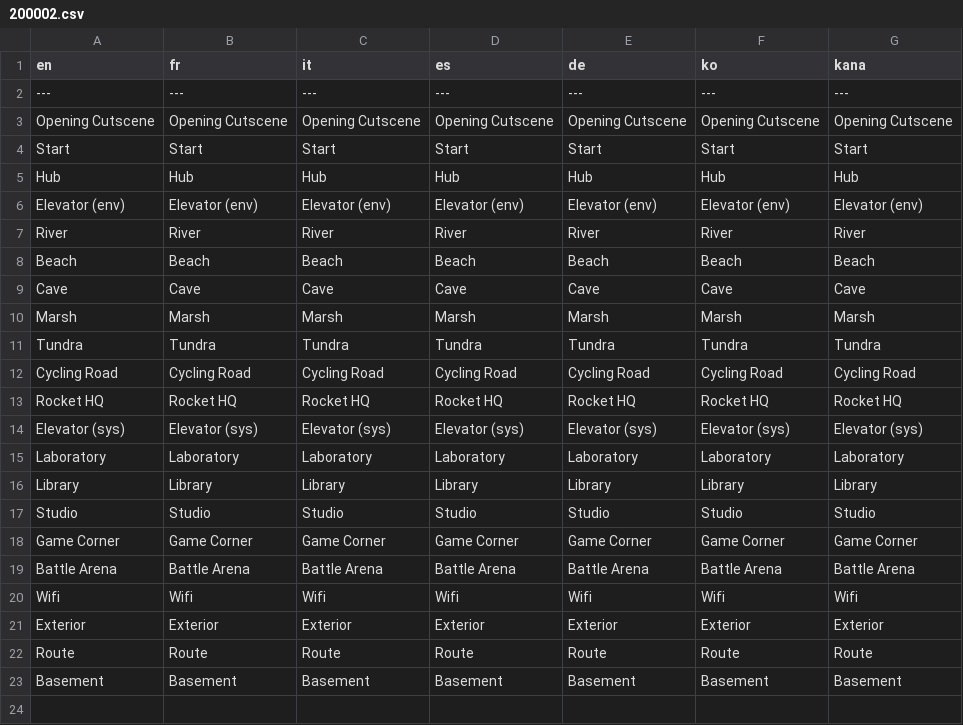
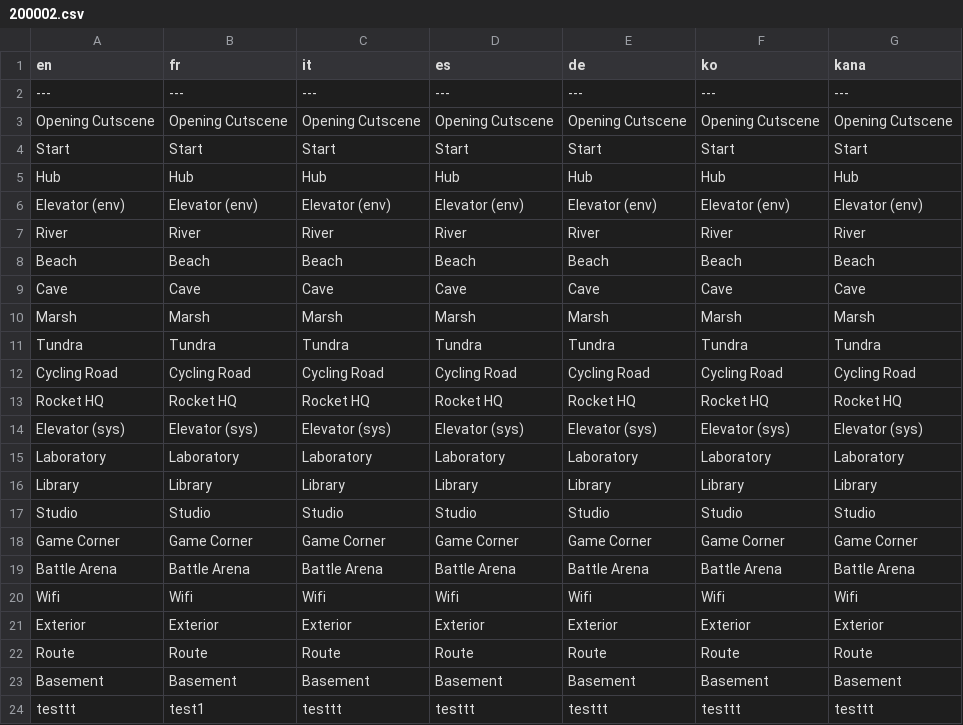
Before and after one commit to louis-lazauche/vierge, a CSV file: Data/Text/Studio/200002.csv, drawn as a sheet.

```diff
--- a/Data/Text/Studio/200002.csv
+++ b/Data/Text/Studio/200002.csv
@@ -23 +23,2 @@ Route,Route,Route,Route,Route,Route,Route
 Basement,Basement,Basement,Basement,Basement,Basement,Basement
+testtt,test1,testtt,testtt,testtt,testtt,testtt
```
Also changed, not shown: Data/Text/Dialogs/100010.csv, 57 other files.
